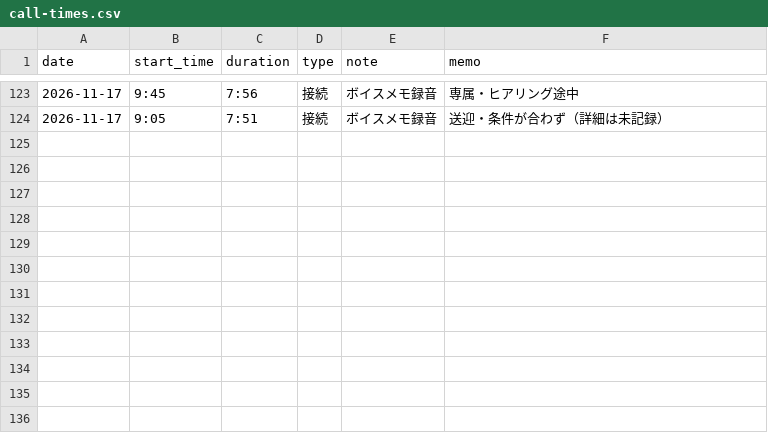
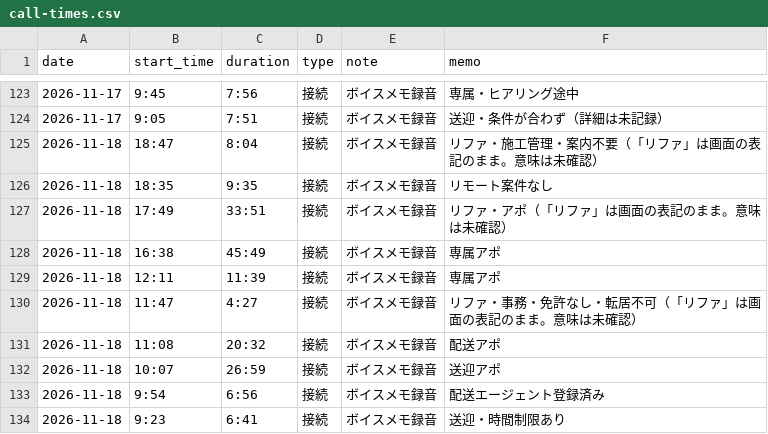
Before and after one commit to do-yossy/portfolio, a CSV file: recruitment-platform/reports/funnel/calls/call-times.csv, drawn as a sheet; only a part is shown, gaps mark what is left out; the diff names each change by its address in the sheet, - before the commit and + after, or states it on an @@ line.

```diff
--- a/recruitment-platform/reports/funnel/calls/call-times.csv
+++ b/recruitment-platform/reports/funnel/calls/call-times.csv
+row 125: 2026-11-18 | 18:47 | 8:04 | 接続 | ボイスメモ録音 | リファ・施工管理・案内不要（「リファ」は画面の表記のまま。意味は未確認）
+row 126: 2026-11-18 | 18:35 | 9:35 | 接続 | ボイスメモ録音 | リモート案件なし
+row 127: 2026-11-18 | 17:49 | 33:51 | 接続 | ボイスメモ録音 | リファ・アポ（「リファ」は画面の表記のまま。意味は未確認）
+row 128: 2026-11-18 | 16:38 | 45:49 | 接続 | ボイスメモ録音 | 専属アポ
+row 129: 2026-11-18 | 12:11 | 11:39 | 接続 | ボイスメモ録音 | 専属アポ
+row 130: 2026-11-18 | 11:47 | 4:27 | 接続 | ボイスメモ録音 | リファ・事務・免許なし・転居不可（「リファ」は画面の表記のまま。意味は未確認）
+row 131: 2026-11-18 | 11:08 | 20:32 | 接続 | ボイスメモ録音 | 配送アポ
+row 132: 2026-11-18 | 10:07 | 26:59 | 接続 | ボイスメモ録音 | 送迎アポ
+row 133: 2026-11-18 | 9:54 | 6:56 | 接続 | ボイスメモ録音 | 配送エージェント登録済み
+row 134: 2026-11-18 | 9:23 | 6:41 | 接続 | ボイスメモ録音 | 送迎・時間制限あり
```
